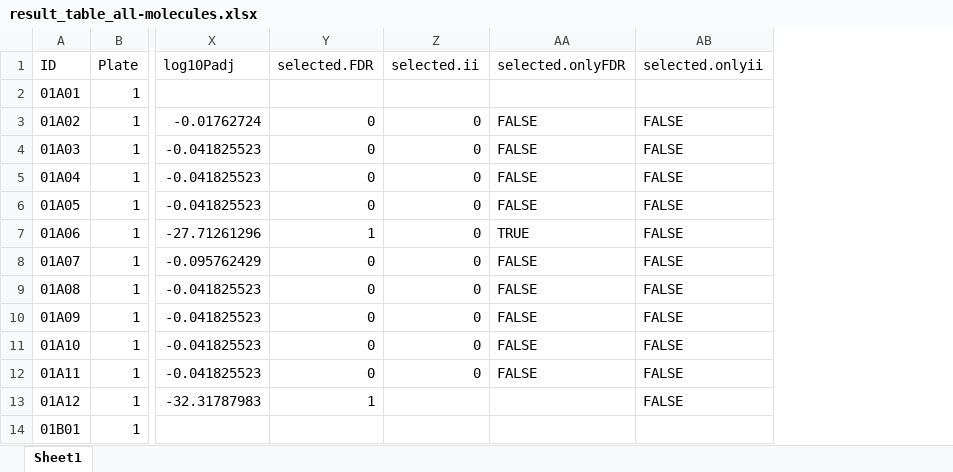
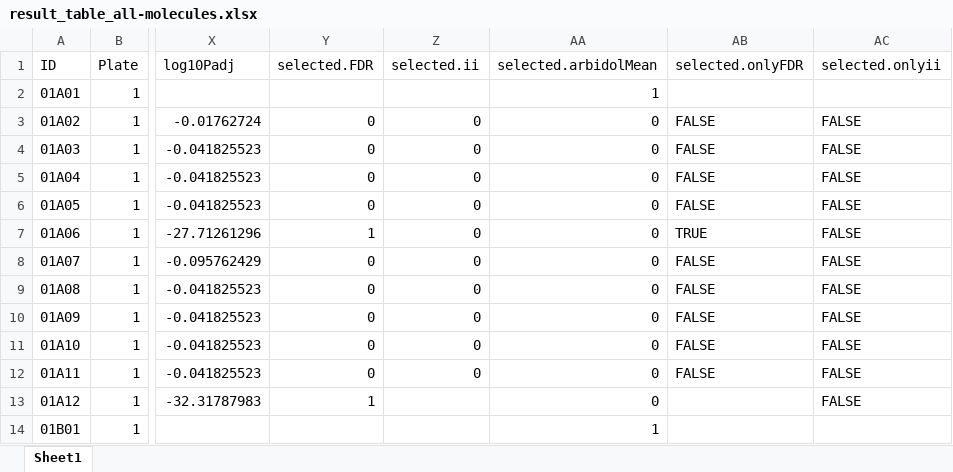
Before and after one commit to jvanheld/touret_sars-cov-2_inhibitors, an Excel workbook: results/result_table_all-molecules.xlsx, sheet Sheet1, drawn as a sheet; only a part is shown, gaps mark what is left out; values as stored, in another font and other column widths than the file's, no borders; the diff names each change by its address in the sheet, - before the commit and + after, or states it on an @@ line.

```diff
--- a/results/result_table_all-molecules.xlsx (sheet Sheet1)
+++ b/results/result_table_all-molecules.xlsx (sheet Sheet1)
+column AA (selected.arbidolMean), rows 2-14: 1 | 0 | 0 | 0 | 0 | 0 | 0 | 0 | 0 | 0 | 0 | 0 | 1
```
Also changed, not shown: 12 other files.
